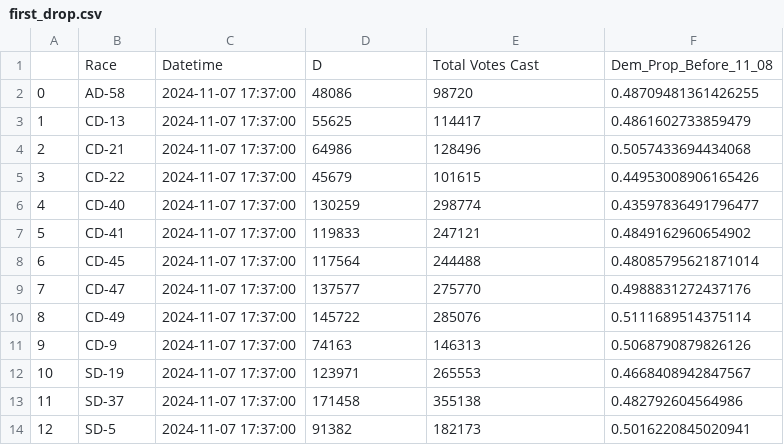
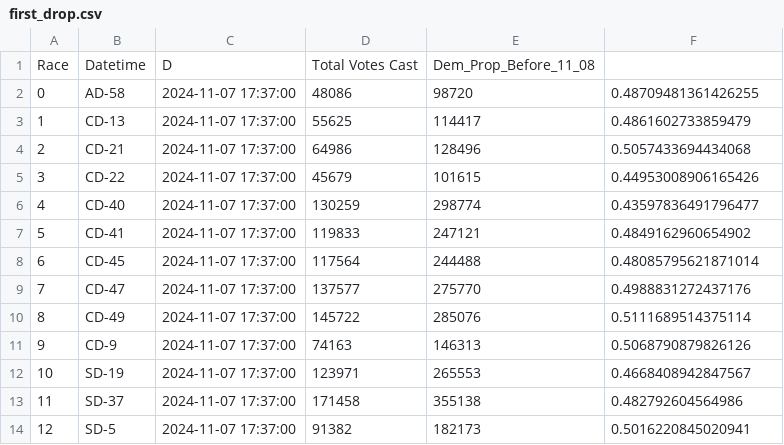
Before and after one commit to rickyrojas311/realtimeElectionForecasting, a CSV file: model_v1/first_drop.csv, drawn as a sheet.

```diff
--- a/model_v1/first_drop.csv
+++ b/model_v1/first_drop.csv
@@ -1,2 +1,2 @@
-,Race,Datetime,D,Total Votes Cast,Dem_Prop_Before_11_08
+Race,Datetime,D,Total Votes Cast,Dem_Prop_Before_11_08
 0,AD-58,2024-11-07 17:37:00,48086,98720,0.48709481361426255
```
Also changed, not shown: model_v1/later_drops.csv, 1 other file.
